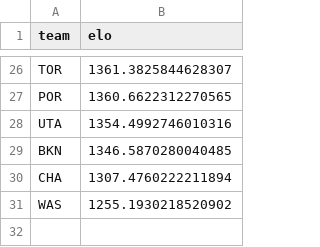
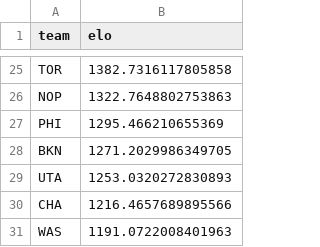
Before and after one commit to ttkim0/Basketballbet, a CSV file: data/processed/final_elo_ratings.csv, drawn as a sheet; only a part is shown, gaps mark what is left out; removed rows and columns are numbered as before the commit, all else as after; the diff covers the shown part only; the diff names each change by its address in the sheet, - before the commit and + after, or states it on an @@ line.

```diff
--- a/data/processed/final_elo_ratings.csv
+++ b/data/processed/final_elo_ratings.csv
-B25 (elo): 1361.3825844628307
+B25 (elo): 1382.7316117805858
-row 27: POR | 1360.6622312270565
-row 28: UTA | 1354.4992746010316
+row 26: NOP | 1322.7648802753863
+row 27: PHI | 1295.466210655369
-B28 (elo): 1346.5870280040485
+B28 (elo): 1271.2029986349705
+row 29: UTA | 1253.0320272830893
-B30 (elo): 1307.4760222211894
+B30 (elo): 1216.4657689895566
-B31 (elo): 1255.1930218520902
+B31 (elo): 1191.0722008401963
```
Also changed, not shown: 13 added rows, 14 removed rows and 10 edited cells elsewhere in this file, logs/backtest_results.csv, 31 other files.
